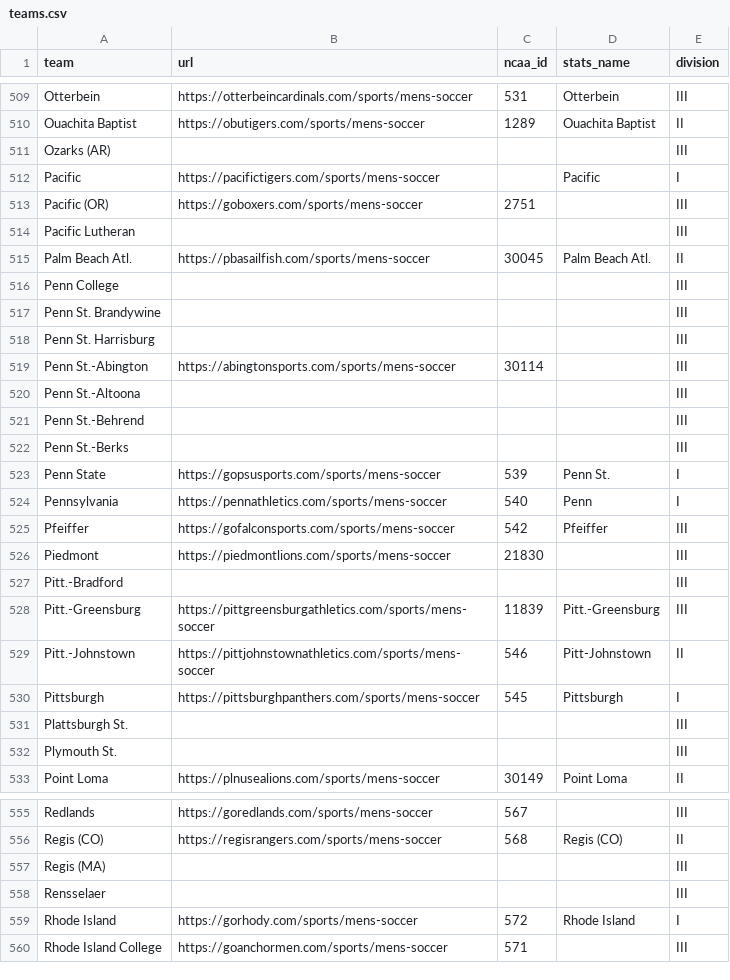
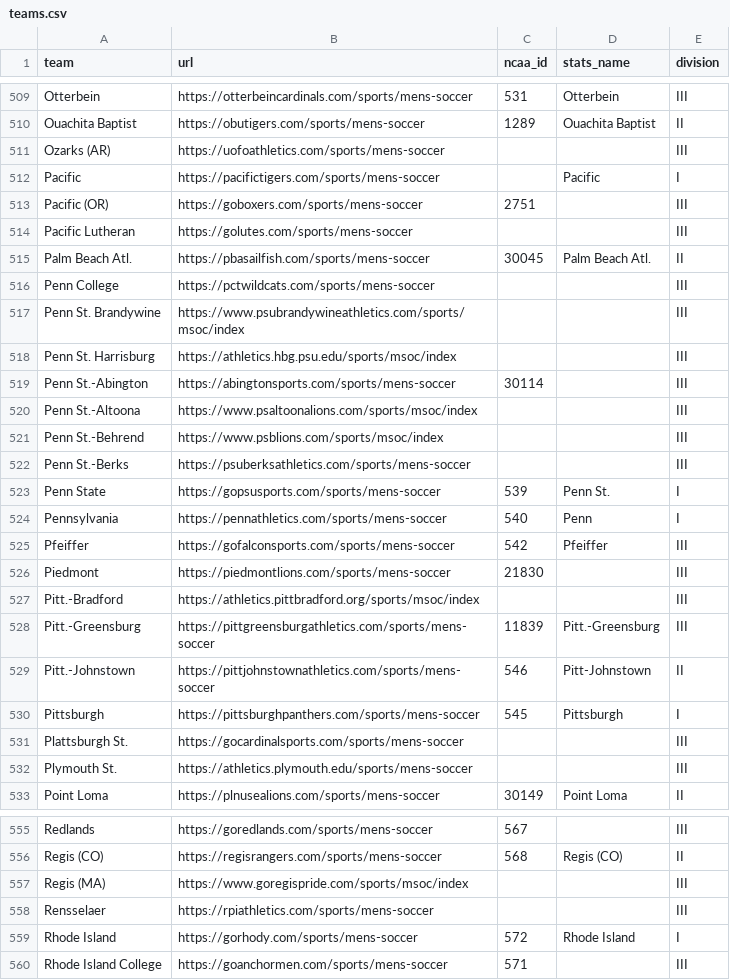
Before and after one commit to Sports-Roster-Data/mens-soccer, a CSV file: teams.csv, drawn as a sheet; only a part is shown, gaps mark what is left out; the diff covers the shown part only.

Commit message:
added urls

```diff
--- a/teams.csv
+++ b/teams.csv
@@ -510,14 +510,14 @@ Otterbein,https://otterbeincardinals.com/sports/mens-soccer,531,Otterbein,III
 Ouachita Baptist,https://obutigers.com/sports/mens-soccer,1289,Ouachita Baptist,II
-Ozarks (AR),,,,III
+Ozarks (AR),https://uofoathletics.com/sports/mens-soccer,,,III
 Pacific,https://pacifictigers.com/sports/mens-soccer,,Pacific,I
 Pacific (OR),https://goboxers.com/sports/mens-soccer,2751,,III
-Pacific Lutheran,,,,III
+Pacific Lutheran,https://golutes.com/sports/mens-soccer,,,III
 Palm Beach Atl.,https://pbasailfish.com/sports/mens-soccer,30045,Palm Beach Atl.,II
-Penn College,,,,III
-Penn St. Brandywine,,,,III
-Penn St. Harrisburg,,,,III
+Penn College,https://pctwildcats.com/sports/mens-soccer,,,III
+Penn St. Brandywine,https://www.psubrandywineathletics.com/sports/msoc/index,,,III
+Penn St. Harrisburg,https://athletics.hbg.psu.edu/sports/msoc/index,,,III
 Penn St.-Abington,https://abingtonsports.com/sports/mens-soccer,30114,,III
-Penn St.-Altoona,,,,III
-Penn St.-Behrend,,,,III
-Penn St.-Berks,,,,III
+Penn St.-Altoona,https://www.psaltoonalions.com/sports/msoc/index,,,III
+Penn St.-Behrend,https://www.psblions.com/sports/msoc/index,,,III
+Penn St.-Berks,https://psuberksathletics.com/sports/mens-soccer,,,III
 Penn State,https://gopsusports.com/sports/mens-soccer,539,Penn St.,I
@@ -526,3 +526,3 @@ Pfeiffer,https://gofalconsports.com/sports/mens-soccer,542,Pfeiffer,III
 Piedmont,https://piedmontlions.com/sports/mens-soccer,21830,,III
-Pitt.-Bradford,,,,III
+Pitt.-Bradford,https://athletics.pittbradford.org/sports/msoc/index,,,III
 Pitt.-Greensburg,https://pittgreensburgathletics.com/sports/mens-soccer,11839,Pitt.-Greensburg,III
@@ -530,4 +530,4 @@ Pitt.-Johnstown,https://pittjohnstownathletics.com/sports/mens-soccer,546,Pitt-J
 Pittsburgh,https://pittsburghpanthers.com/sports/mens-soccer,545,Pittsburgh,I
-Plattsburgh St.,,,,III
-Plymouth St.,,,,III
+Plattsburgh St.,https://gocardinalsports.com/sports/mens-soccer,,,III
+Plymouth St.,https://athletics.plymouth.edu/sports/mens-soccer,,,III
 Point Loma,https://plnusealions.com/sports/mens-soccer,30149,Point Loma,II
@@ -556,4 +556,4 @@ Redlands,https://goredlands.com/sports/mens-soccer,567,,III
 Regis (CO),https://regisrangers.com/sports/mens-soccer,568,Regis (CO),II
-Regis (MA),,,,III
-Rensselaer,,,,III
+Regis (MA),https://www.goregispride.com/sports/msoc/index,,,III
+Rensselaer,https://rpiathletics.com/sports/mens-soccer,,,III
 Rhode Island,https://gorhody.com/sports/mens-soccer,572,Rhode Island,I
```
Also changed, not shown: 69 edited cells elsewhere in this file.
